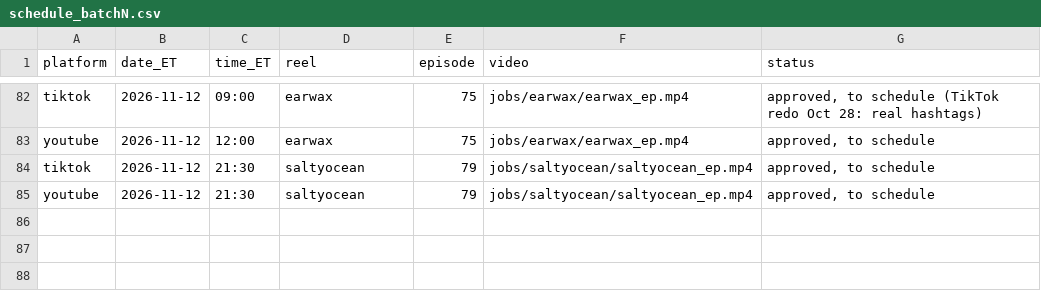
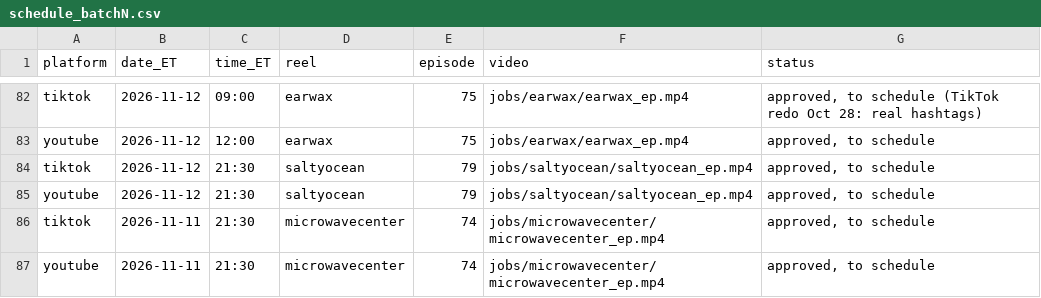
Before and after one commit to jiewei190-arch/reel-render, a CSV file: handoff/schedule_batchN.csv, drawn as a sheet; only a part is shown, gaps mark what is left out.

```diff
--- a/handoff/schedule_batchN.csv
+++ b/handoff/schedule_batchN.csv
@@ -85 +85,3 @@ tiktok,2026-11-12,21:30,saltyocean,79,jobs/saltyocean/saltyocean_ep.mp4,"approve
 youtube,2026-11-12,21:30,saltyocean,79,jobs/saltyocean/saltyocean_ep.mp4,"approved, to schedule"
+tiktok,2026-11-11,21:30,microwavecenter,74,jobs/microwavecenter/microwavecenter_ep.mp4,"approved, to schedule"
+youtube,2026-11-11,21:30,microwavecenter,74,jobs/microwavecenter/microwavecenter_ep.mp4,"approved, to schedule"
```
Also changed, not shown: handoff/episodes.csv, 20 other files.
